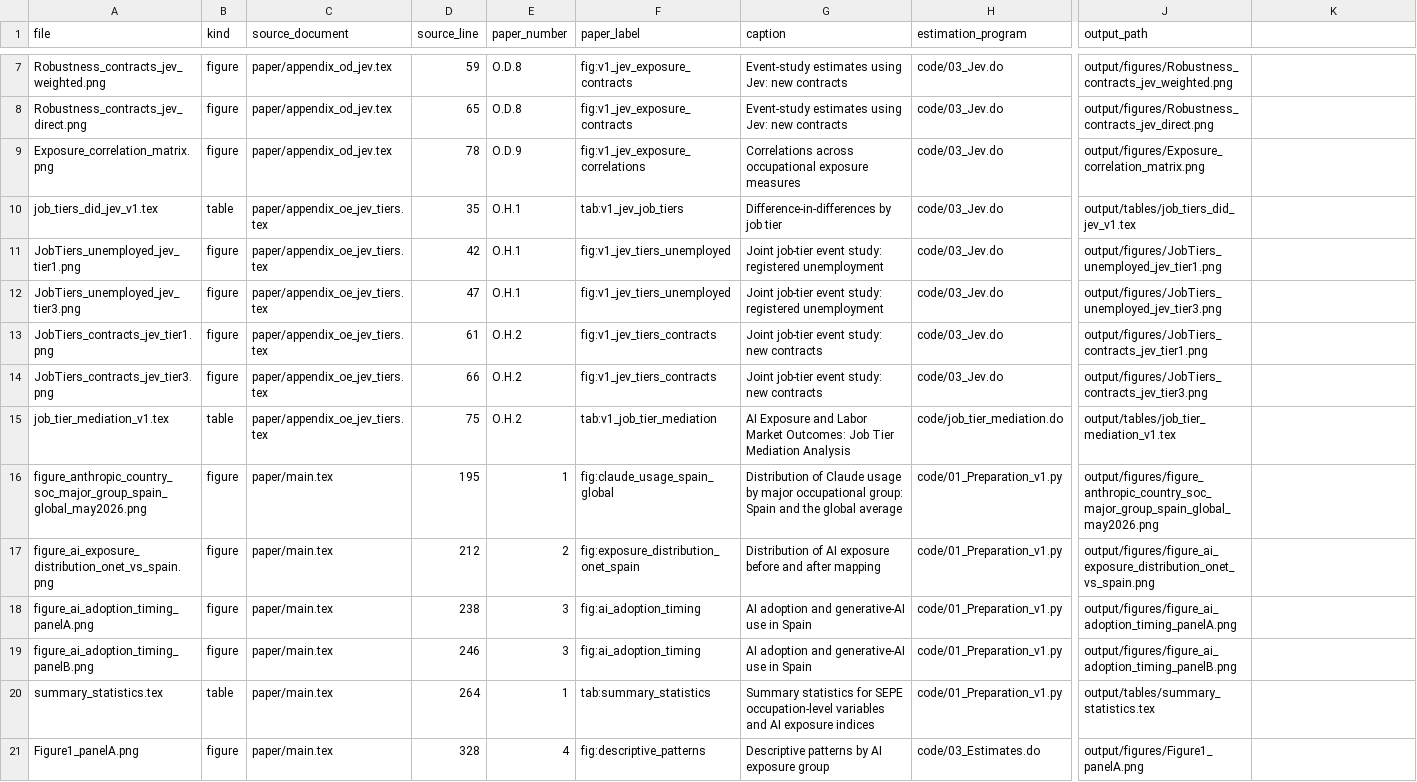
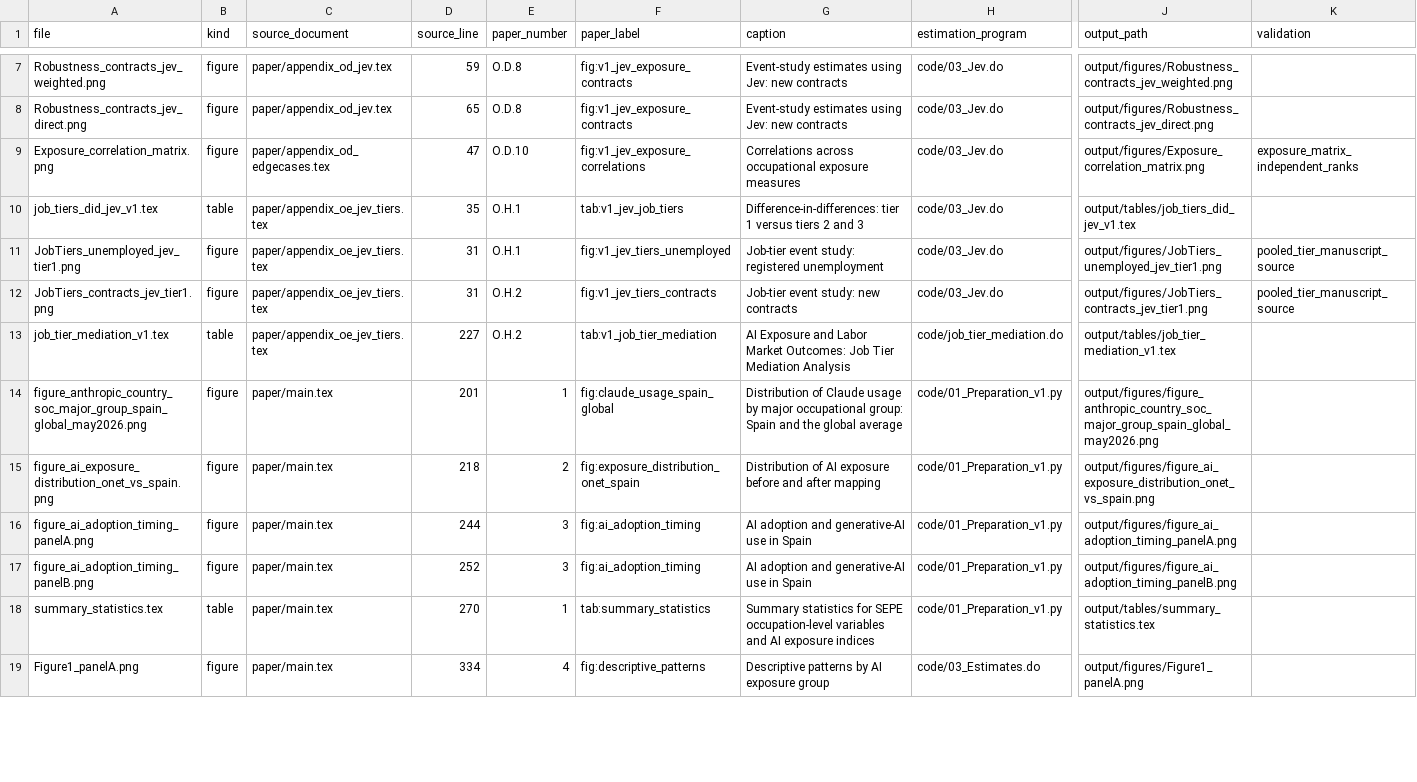
Before and after one commit to dgonzalezgonzalez/Spain-AI-Exposure, a CSV file: docs/output_map.csv, drawn as a sheet; only a part is shown, gaps mark what is left out; removed rows and columns are numbered as before the commit, all else as after; rows hold the shown columns only; the diff covers the shown part only; the diff names each change by its address in the sheet, - before the commit and + after, or states it on an @@ line.

Commit message:
feat: add complete verified-match exposure robustness

```diff
--- a/docs/output_map.csv
+++ b/docs/output_map.csv
-K1: (empty)
+K1: validation
-C9 (source_document): paper/appendix_od_jev.tex
+C9 (source_document): paper/appendix_od_edgecases.tex
-D9 (source_line): 78
+D9 (source_line): 47
-E9 (paper_number): O.D.9
+E9 (paper_number): O.D.10
-K9 (validation): (empty)
+K9 (validation): exposure_matrix_independent_ranks
-G10 (caption): Difference-in-differences by job tier
+G10 (caption): Difference-in-differences: tier 1 versus tiers 2 and 3
-D11 (source_line): 42
+D11 (source_line): 31
-G11 (caption): Joint job-tier event study:…
+G11 (caption): Job-tier event study:…
-K11 (validation): (empty)
+K11 (validation): pooled_tier_manuscript_source
-row 12: JobTiers_unemployed_jev_tier3.png | figure | paper/appendix_oe_jev_tiers.tex | 47 | O.H.1 | fig:v1_jev_tiers_unemployed | Joint job-tier event study: registered unemployment | code/03_Jev.do | output/figures/JobTiers_unemployed_jev_tier3.png
-D12 (source_line): 61
+D12 (source_line): 31
-G12 (caption): Joint job-tier event study: new contracts
+G12 (caption): Job-tier event study: new contracts
-K12 (validation): (empty)
+K12 (validation): pooled_tier_manuscript_source
-row 14: JobTiers_contracts_jev_tier3.png | figure | paper/appendix_oe_jev_tiers.tex | 66 | O.H.2 | fig:v1_jev_tiers_contracts | Joint job-tier event study: new contracts | code/03_Jev.do | output/figures/JobTiers_contracts_jev_tier3.png
-D13 (source_line): 75
+D13 (source_line): 227
-D14 (source_line): 195
+D14 (source_line): 201
-D15 (source_line): 212
+D15 (source_line): 218
-D16 (source_line): 238
+D16 (source_line): 244
-D17 (source_line): 246
+D17 (source_line): 252
-D18 (source_line): 264
+D18 (source_line): 270
-D19 (source_line): 328
+D19 (source_line): 334
```
Also changed, not shown: 3 added rows and 66 edited cells elsewhere in this file, 48 other files.
